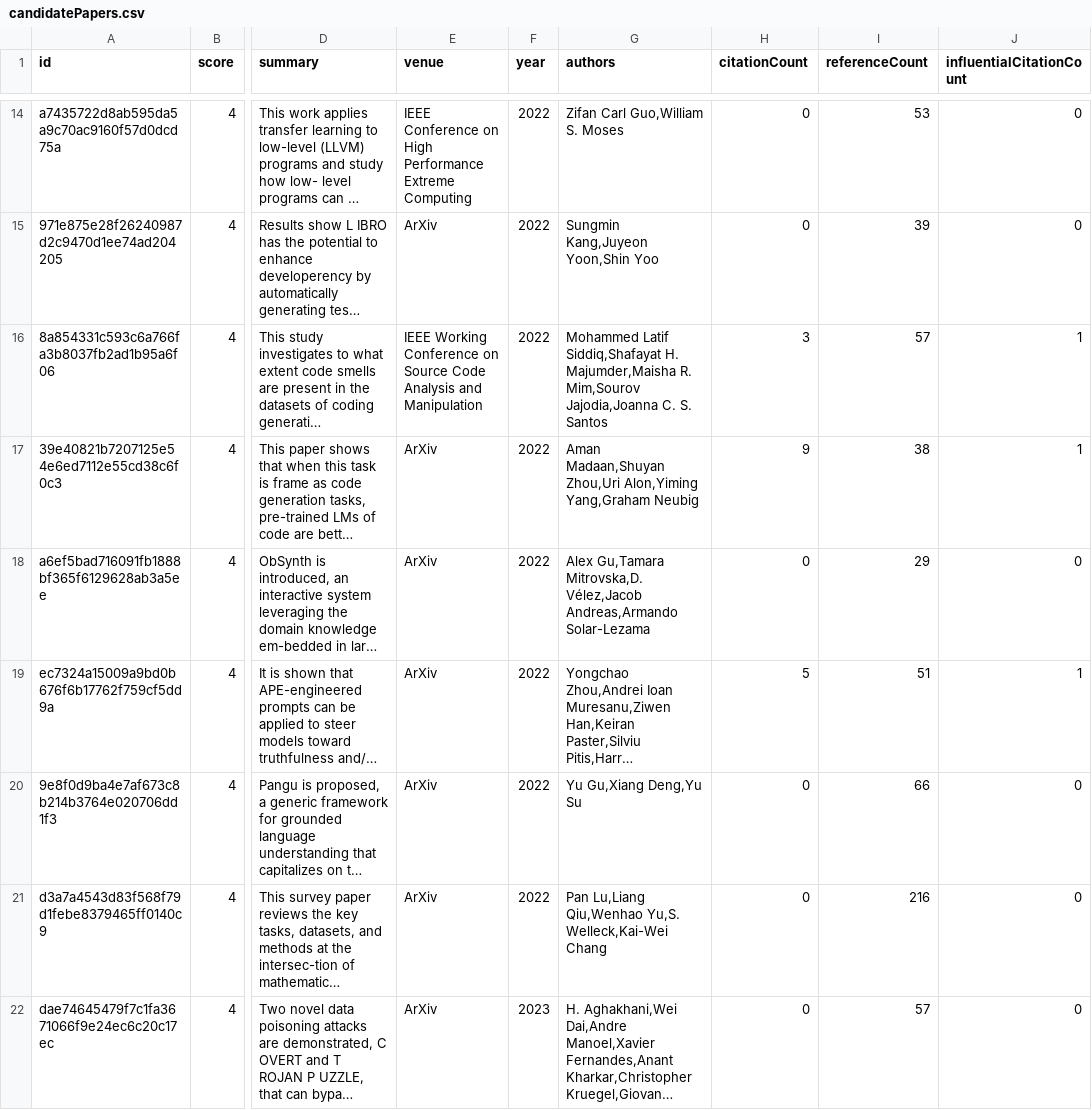
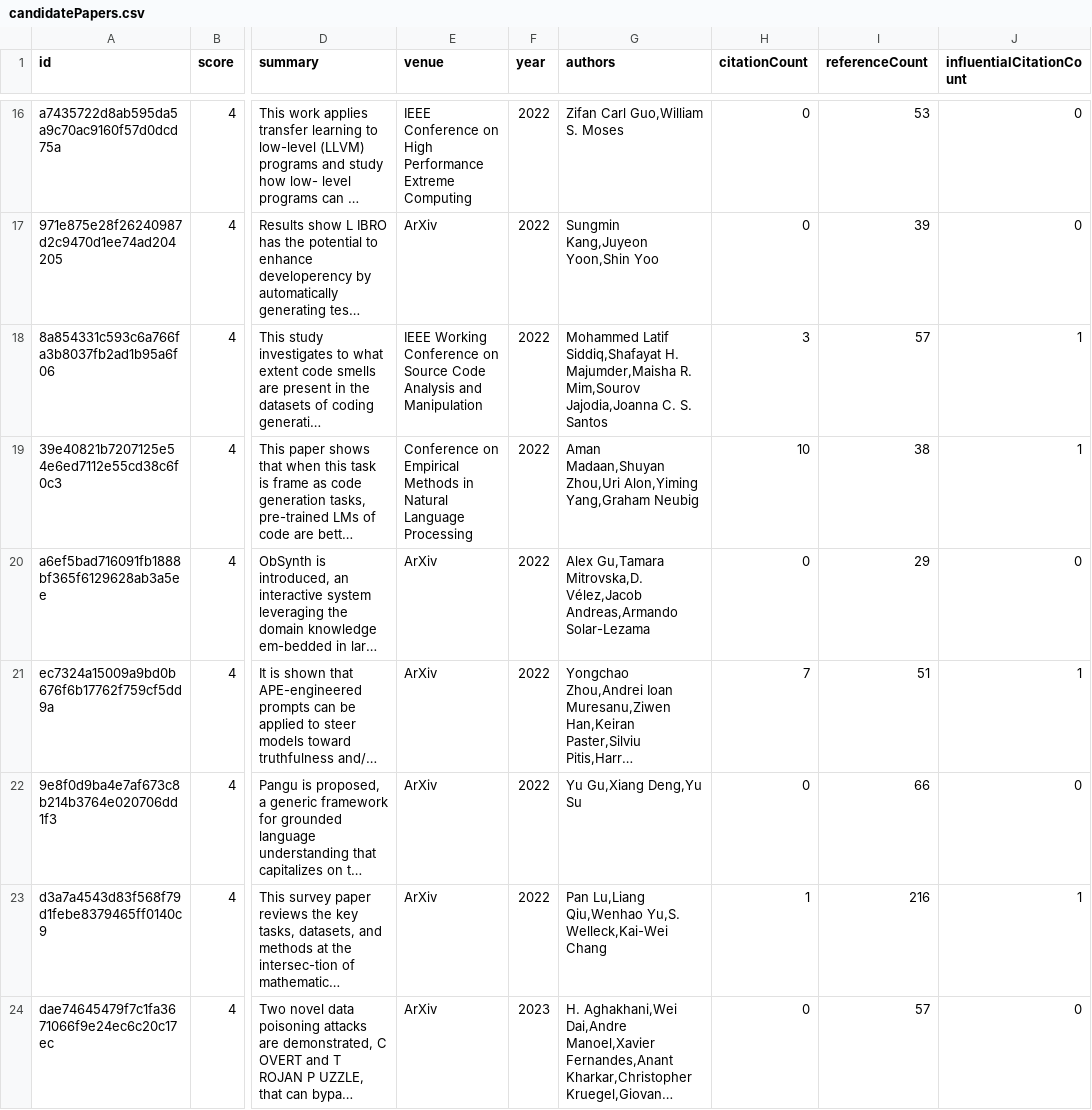
Before and after one commit to avi-jit/codeLM-lit-review, a CSV file: data/candidatePapers.csv, drawn as a sheet; only a part is shown, gaps mark what is left out; long unchanged cells end in …; addresses are those after the commit; the diff covers the shown part only; the diff names each change by its address in the sheet, - before the commit and + after, or states it on an @@ line.

```diff
--- a/data/candidatePapers.csv
+++ b/data/candidatePapers.csv
-E19 (venue): ArXiv
+E19 (venue): Conference on Empirical Methods in Natural Language Processing
-H19 (citationCount): 9
+H19 (citationCount): 10
-H21 (citationCount): 5
+H21 (citationCount): 7
-H23 (citationCount): 0
+H23 (citationCount): 1
-J23 (influentialCitationCount): 0
+J23 (influentialCitationCount): 1
```
Also changed, not shown: 5 added rows, 5 removed rows and 81 edited cells elsewhere in this file, 2 other files.
